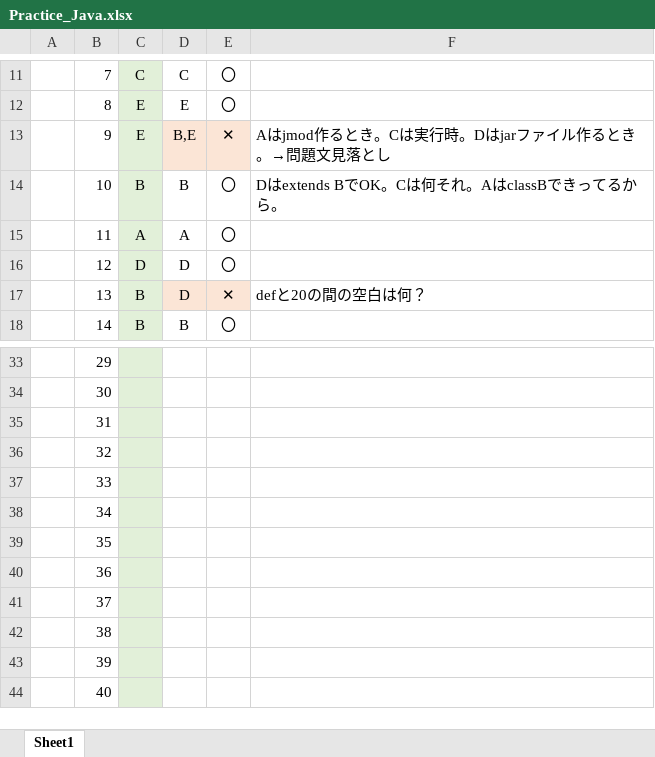
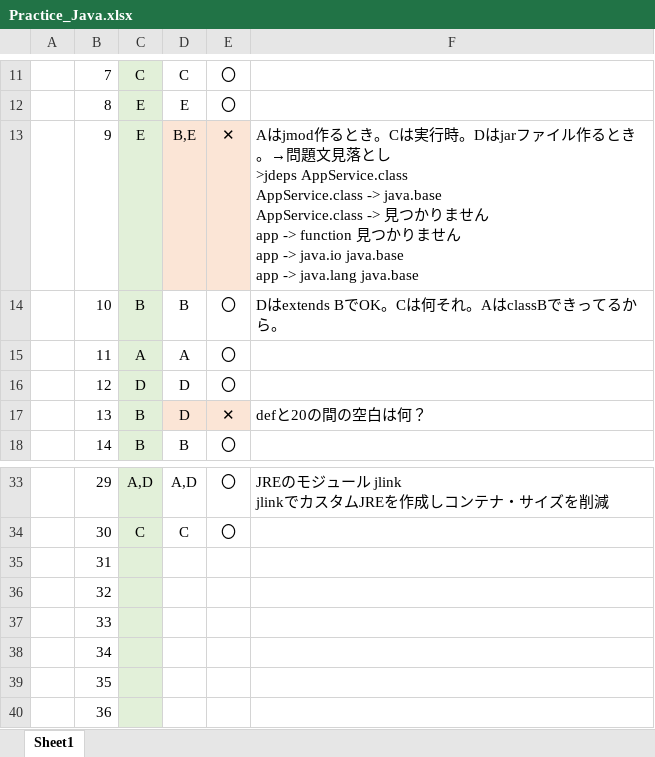
Before and after one commit to HidekatsuYamamoto/Practice_Java, an Excel workbook: Chapter.12/Practice_Java.xlsx, sheet Sheet1, drawn as a sheet; only a part is shown, gaps mark what is left out; the shorter side is filled out with more unchanged rows; values as stored, in another font and other column widths than the file's, no borders; conditional formats not drawn; ↵ is a line break in a cell; the diff covers the shown part only; the diff names each change by its address in the sheet, - before the commit and + after, or states it on an @@ line.

```diff
--- a/Chapter.12/Practice_Java.xlsx (sheet Sheet1)
+++ b/Chapter.12/Practice_Java.xlsx (sheet Sheet1)
-F13: …見落とし
+F13: …見落とし ↵ >jdeps AppService.class ↵ AppService.class -> java.base ↵ AppService.class -> 見つかりません ↵ app -> function 見つかりません ↵ app -> java.io java.base ↵ app -> java.lang java.base
-C33: (empty)
+C33: A,D
-D33: (empty)
+D33: A,D
-E33:E34: (empty)
+E33:E34: 〇
-F33: (empty)
+F33: JREのモジュール jlink ↵ jlinkでカスタムJREを作成しコンテナ・サイズを削減
-C34: (empty)
+C34: C
-D34: (empty)
+D34: C
```
Also changed, not shown: 32 edited cells and cell formats elsewhere in this sheet, 29 other files.
